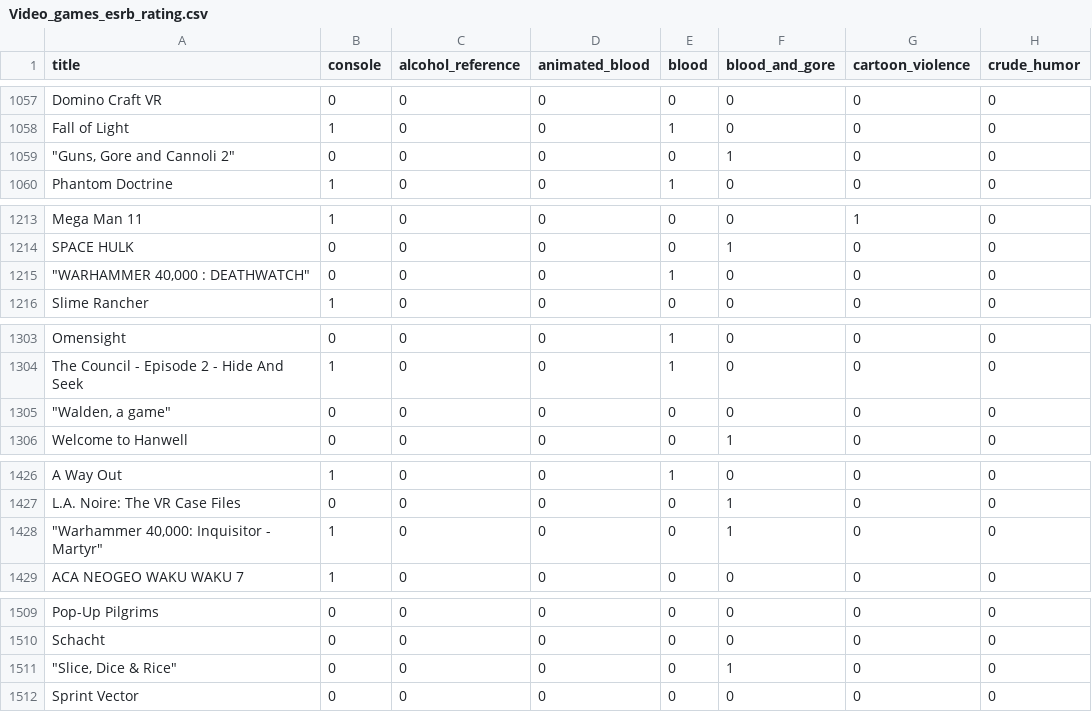
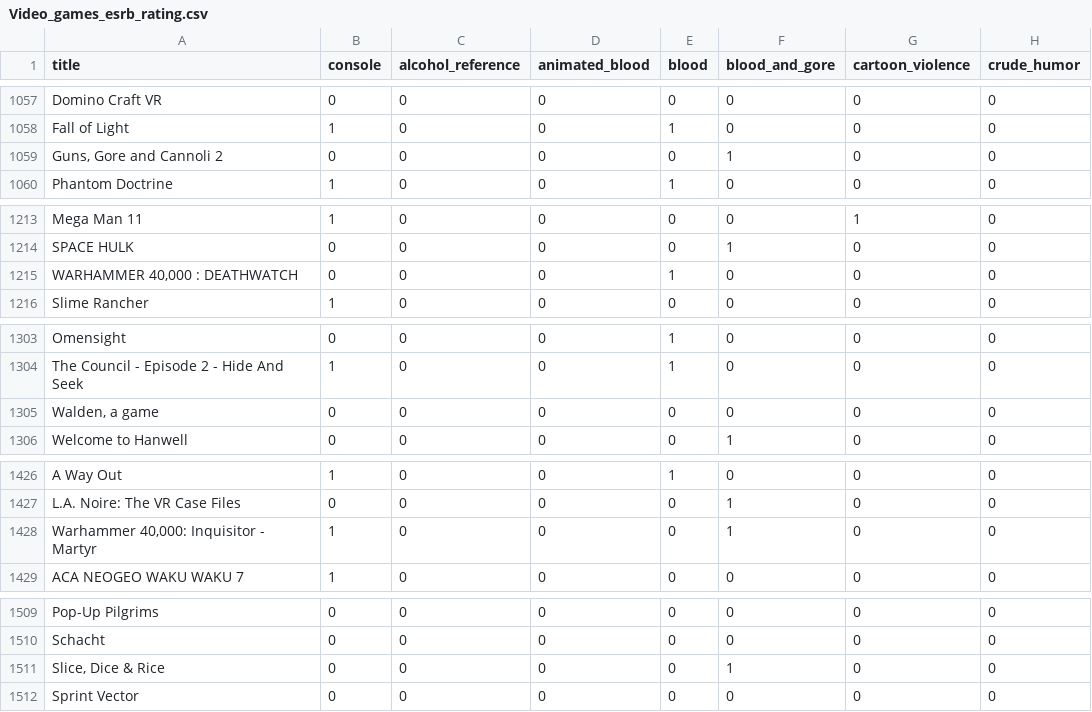
Before and after one commit to nandatanda/csci-370, a CSV file: data/Video_games_esrb_rating.csv, drawn as a sheet; only a part is shown, gaps mark what is left out; the diff covers the shown part only; the diff names each change by its address in the sheet, - before the commit and + after, or states it on an @@ line.

```diff
--- a/data/Video_games_esrb_rating.csv
+++ b/data/Video_games_esrb_rating.csv
-A1059 (title): "Guns, Gore and Cannoli 2"
+A1059 (title): Guns, Gore and Cannoli 2
-A1215 (title): "WARHAMMER 40,000 : DEATHWATCH"
+A1215 (title): WARHAMMER 40,000 : DEATHWATCH
-A1305 (title): "Walden, a game"
+A1305 (title): Walden, a game
-A1428 (title): "Warhammer 40,000: Inquisitor - Martyr"
+A1428 (title): Warhammer 40,000: Inquisitor - Martyr
-A1511 (title): "Slice, Dice & Rice"
+A1511 (title): Slice, Dice & Rice
```
Also changed, not shown: 6 edited cells elsewhere in this file.
